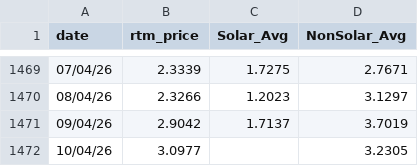
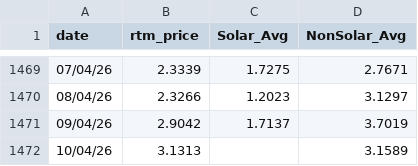
Before and after one commit to siddkanodia-1994/india-generation-dashboard-V22, a CSV file: public/data/RTM Prices.csv, drawn as a sheet; only a part is shown, gaps mark what is left out.

```diff
--- a/public/data/RTM Prices.csv
+++ b/public/data/RTM Prices.csv
@@ -1471,2 +1471,2 @@ date,rtm_price,Solar_Avg,NonSolar_Avg
 09/04/26,2.9042,1.7137,3.7019
-10/04/26,3.0977,,3.2305
+10/04/26,3.1313,,3.1589
```
